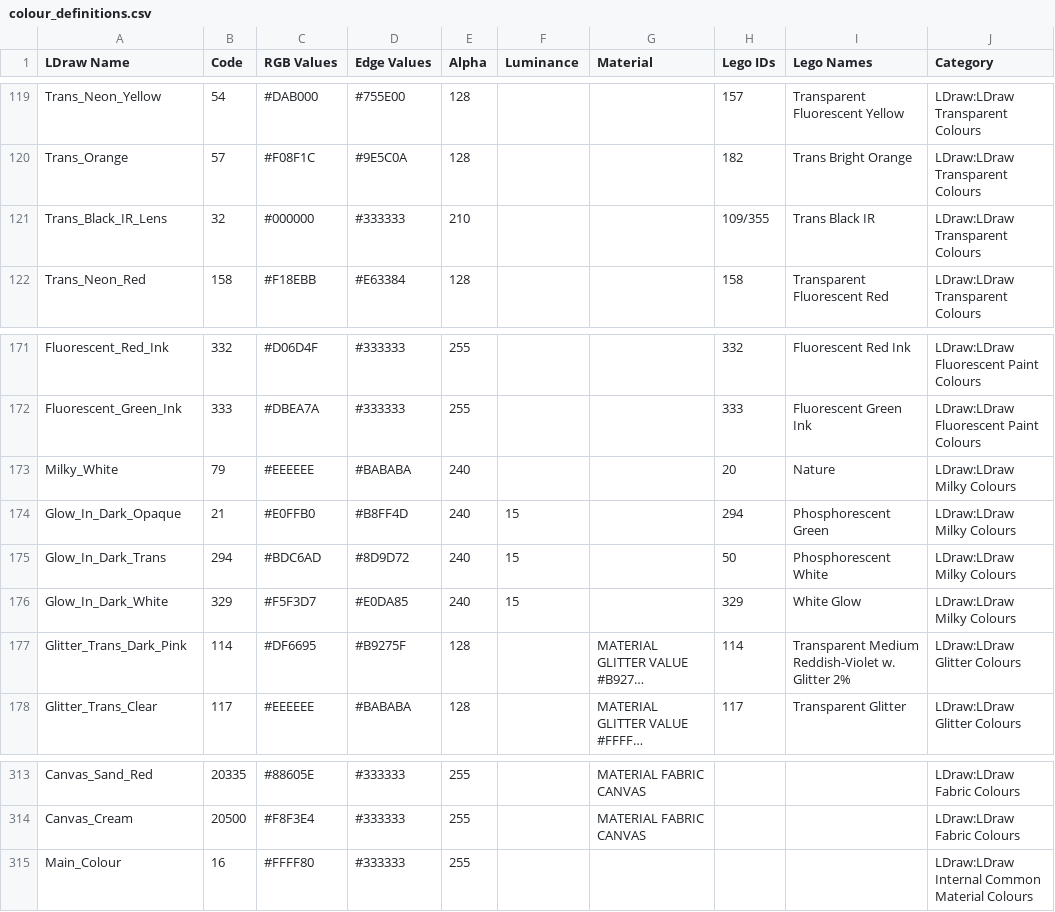
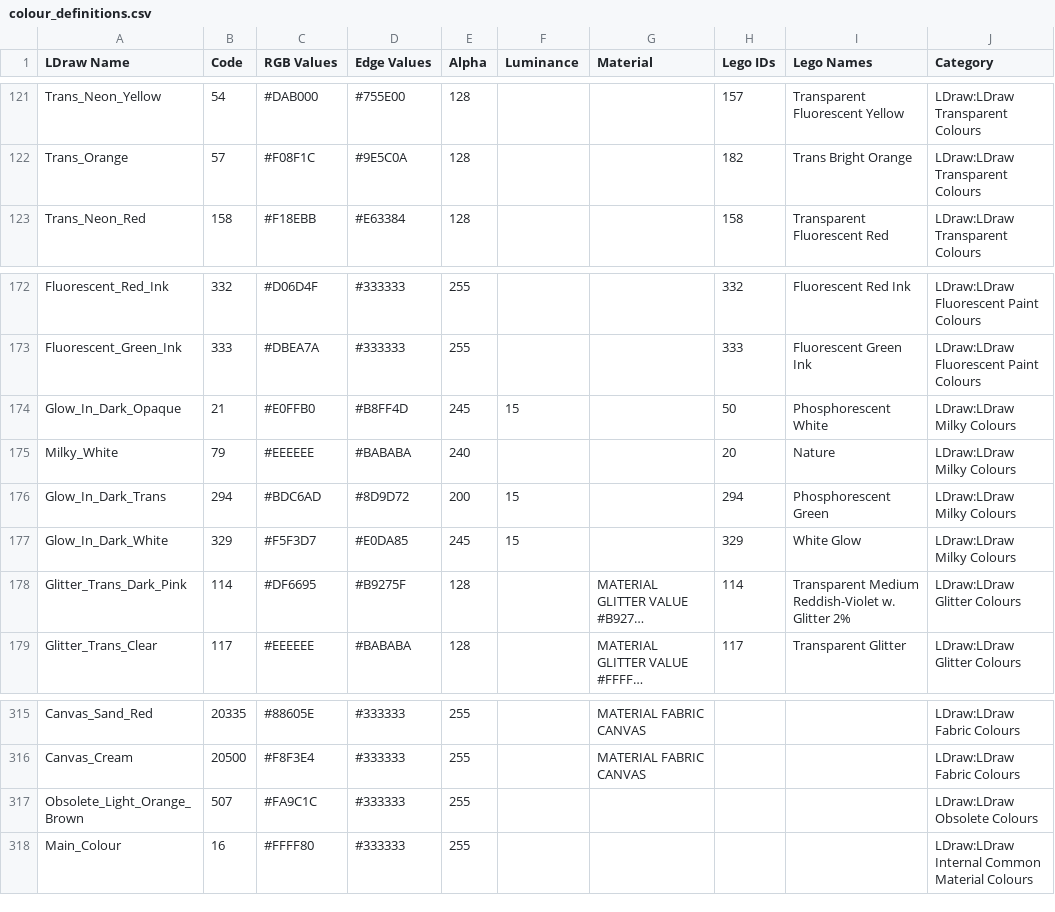
Before and after one commit to Nexusnui/LDrawColoursForOpenScad, a CSV file: colour_definitions.csv, drawn as a sheet; only a part is shown, gaps mark what is left out; long unchanged cells end in …; removed rows and columns are numbered as before the commit, all else as after; the diff covers the shown part only; the diff names each change by its address in the sheet, - before the commit and + after, or states it on an @@ line.

Commit message:
- updated colours from LDraw Update 2026-10 - added function to colour objects

```diff
--- a/colour_definitions.csv
+++ b/colour_definitions.csv
-row 121: Trans_Black_IR_Lens | 32 | #000000 | #333333 | 210 |  |  | 109/355 | Trans Black IR | LDraw:LDraw Transparent Colours
+row 174: Glow_In_Dark_Opaque | 21 | #E0FFB0 | #B8FF4D | 245 | 15 |  | 50 | Phosphorescent White | LDraw:LDraw Milky Colours
-row 174: Glow_In_Dark_Opaque | 21 | #E0FFB0 | #B8FF4D | 240 | 15 |  | 294 | Phosphorescent Green | LDraw:LDraw Milky Colours
-E176 (Alpha): 240
+E176 (Alpha): 200
-H176 (Lego IDs): 50
+H176 (Lego IDs): 294
-I176 (Lego Names): Phosphorescent White
+I176 (Lego Names): Phosphorescent Green
-E177 (Alpha): 240
+E177 (Alpha): 245
+row 317: Obsolete_Light_Orange_Brown | 507 | #FA9C1C | #333333 | 255 |  |  |  |  | LDraw:LDraw Obsolete Colours
```
Also changed, not shown: 10 added rows, 7 removed rows and 2 edited cells elsewhere in this file, 4 other files.
